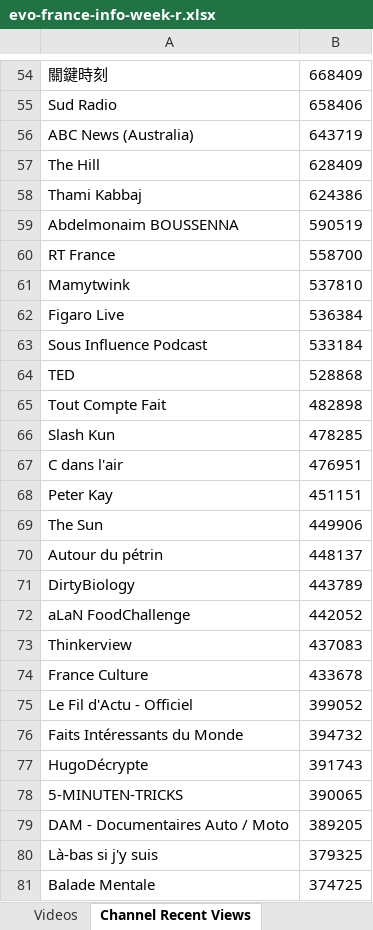
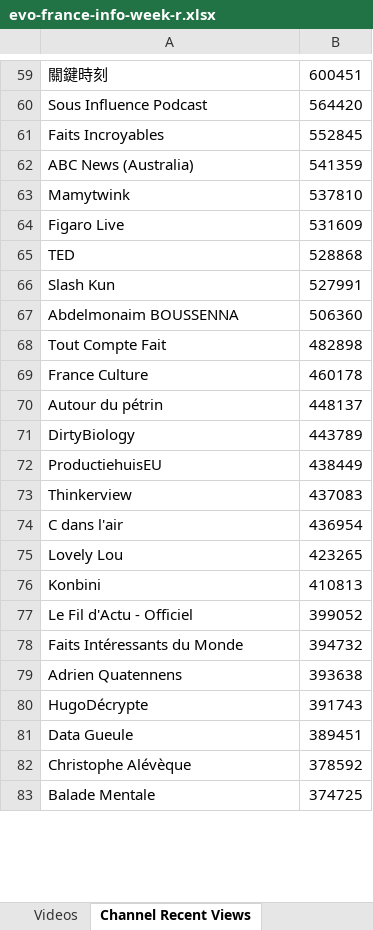
Before and after one commit to pnbt/youtube-transparency, an Excel workbook: app/assets/data/info/evo-france-info-week-r.xlsx, sheet Channel Recent Views, drawn as a sheet; only a part is shown, gaps mark what is left out; values as stored, in another font and other column widths than the file's, no borders; removed rows and columns are numbered as before the commit, all else as after; the diff covers the shown part only; the diff names each change by its address in the sheet, - before the commit and + after, or states it on an @@ line.

```diff
--- a/app/assets/data/info/evo-france-info-week-r.xlsx (sheet Channel Recent Views)
+++ b/app/assets/data/info/evo-france-info-week-r.xlsx (sheet Channel Recent Views)
-B59: 668409
+B59: 600451
-row 55: Sud Radio | 658406
+row 60: Sous Influence Podcast | 564420
+row 61: Faits Incroyables | 552845
-B62: 643719
+B62: 541359
-row 57: The Hill | 628409
-row 58: Thami Kabbaj | 624386
-row 59: Abdelmonaim BOUSSENNA | 590519
-row 60: RT France | 558700
-B64: 536384
+B64: 531609
-row 63: Sous Influence Podcast | 533184
+row 66: Slash Kun | 527991
+row 67: Abdelmonaim BOUSSENNA | 506360
-row 66: Slash Kun | 478285
-row 67: C dans l'air | 476951
-row 68: Peter Kay | 451151
-row 69: The Sun | 449906
+row 69: France Culture | 460178
-row 72: aLaN FoodChallenge | 442052
+row 72: ProductiehuisEU | 438449
-row 74: France Culture | 433678
+row 74: C dans l'air | 436954
+row 75: Lovely Lou | 423265
+row 76: Konbini | 410813
+row 79: Adrien Quatennens | 393638
-row 78: 5-MINUTEN-TRICKS | 390065
-row 79: DAM - Documentaires Auto / Moto | 389205
-row 80: Là-bas si j'y suis | 379325
+row 81: Data Gueule | 389451
+row 82: Christophe Alévèque | 378592
```
Also changed, not shown: 346 added rows, 371 removed rows, 236 moved rows and 72 edited cells elsewhere in this sheet, sheet Videos, app/assets/data/info/evo-france-info-3days-r.xlsx, app/assets/data/info/evo-france-info-3days-v.xlsx, 9 other files.
